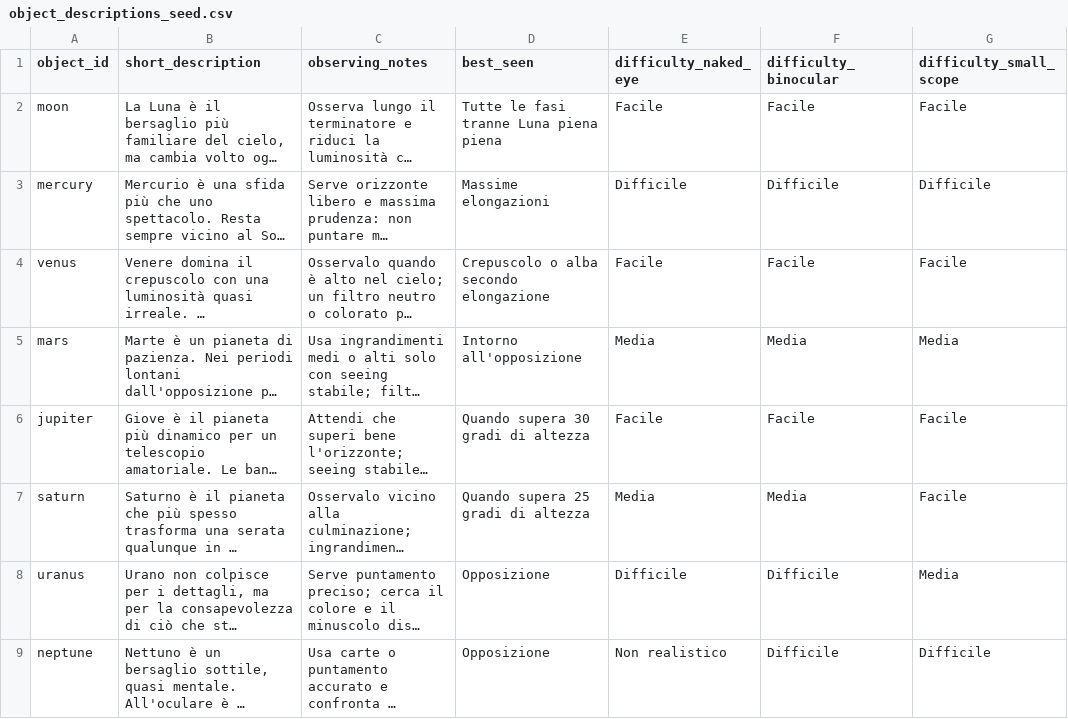
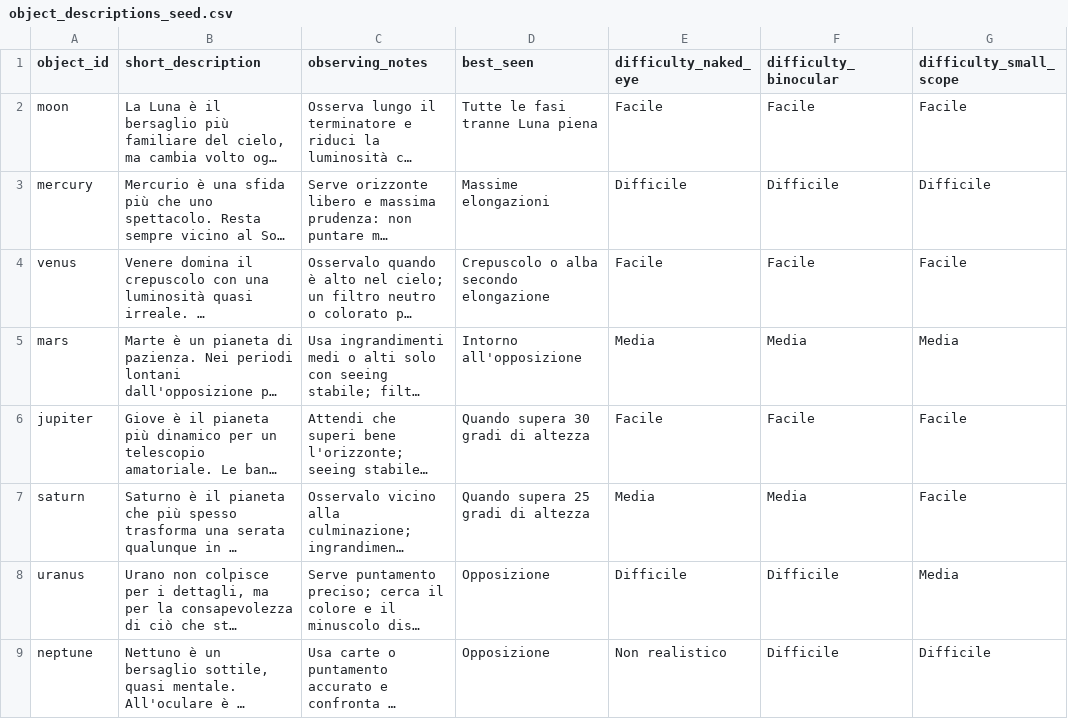
Before and after one commit to beastmen84/NightScope, a CSV file: astro_viewer/data/object_descriptions_seed.csv, drawn as a sheet; only a part is shown; long unchanged cells end in …; the diff names each change by its address in the sheet, - before the commit and + after, or states it on an @@ line.

Commit message:
Polish observing detail session copy

```diff
--- a/astro_viewer/data/object_descriptions_seed.csv
+++ b/astro_viewer/data/object_descriptions_seed.csv
-D2 (best_seen): Tutte le fasi tranne Luna piena piena
+D2 (best_seen): Tutte le fasi tranne Luna piena
```
Also changed, not shown: 9 other files.
